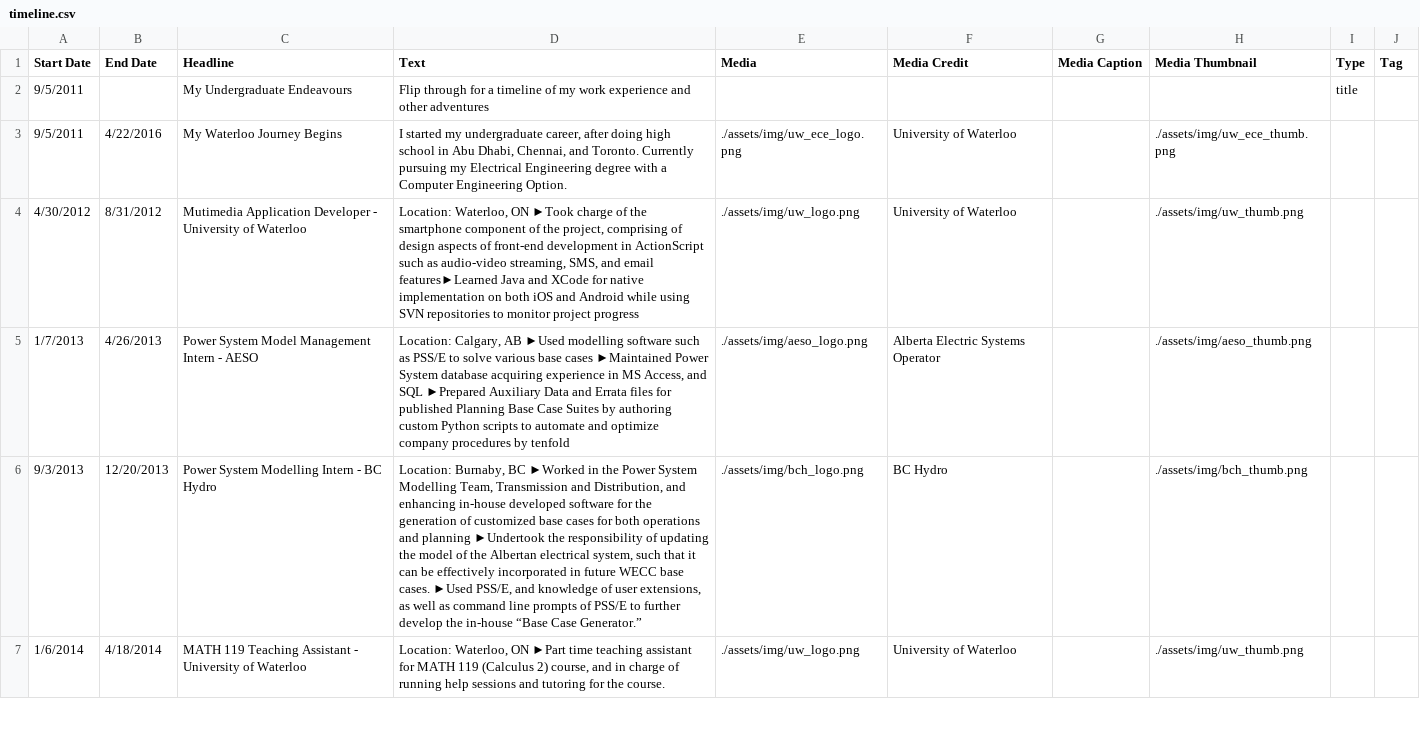
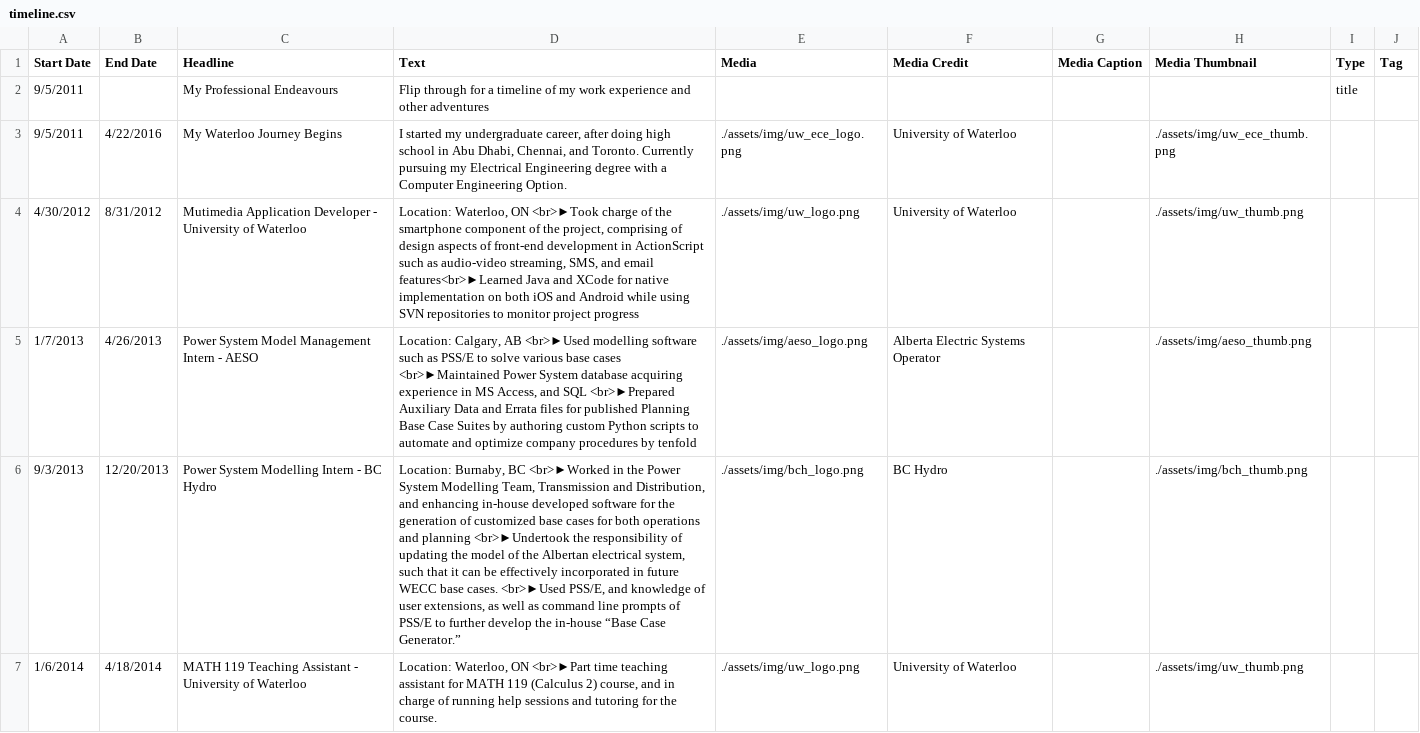
Before and after one commit to nikhiltjoy/nikhiltjoy.github.io, a CSV file: assets/timeline.csv, drawn as a sheet; only a part is shown; the diff covers the shown part only; the diff names each change by its address in the sheet, - before the commit and + after, or states it on an @@ line.

```diff
--- a/assets/timeline.csv
+++ b/assets/timeline.csv
-C2 (Headline): My Undergraduate Endeavours
+C2 (Headline): My Professional Endeavours
-D4 (Text): …Waterloo, ON ►Took charge of the smartphone component of the project, comprising of design aspects of front-end development in ActionScript such as audio-video streaming, SMS, and email features►Learned Java and…
+D4 (Text): …Waterloo, ON <br>►Took charge of the smartphone component of the project, comprising of design aspects of front-end development in ActionScript such as audio-video streaming, SMS, and email features<br>►Learned Java and…
-D5 (Text): …Calgary, AB ►Used modelling software such as PSS/E to solve various base cases ►Maintained Power System database acquiring experience in MS Access, and SQL ►Prepared Auxiliary Data…
+D5 (Text): …Calgary, AB <br>►Used modelling software such as PSS/E to solve various base cases <br>►Maintained Power System database acquiring experience in MS Access, and SQL <br>►Prepared Auxiliary Data…
-D6 (Text): …Burnaby, BC ►Worked in the Power System Modelling Team, Transmission and Distribution, and enhancing in-house developed software for the generation of customized base cases for both operations and planning ►Undertook the responsibility of updating the model of the Albertan electrical system, such that it can be effectively incorporated in future WECC base cases. ►Used PSS/E, and…
+D6 (Text): …Burnaby, BC <br>►Worked in the Power System Modelling Team, Transmission and Distribution, and enhancing in-house developed software for the generation of customized base cases for both operations and planning <br>►Undertook the responsibility of updating the model of the Albertan electrical system, such that it can be effectively incorporated in future WECC base cases. <br>►Used PSS/E, and…
-D7 (Text): …Waterloo, ON ►Part time teaching…
+D7 (Text): …Waterloo, ON <br>►Part time teaching…
```
Also changed, not shown: 2 added rows and 4 edited cells elsewhere in this file, 5 other files.
